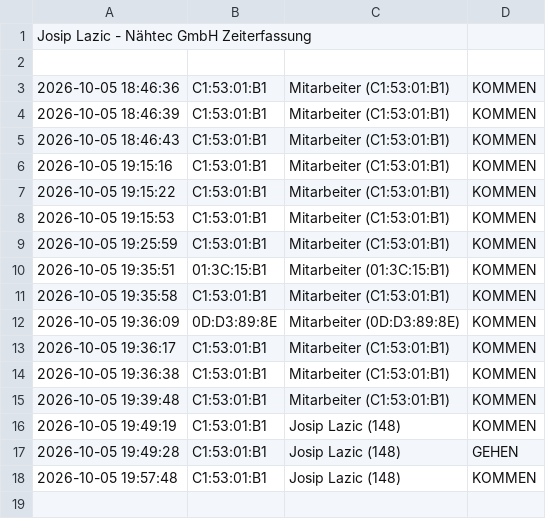
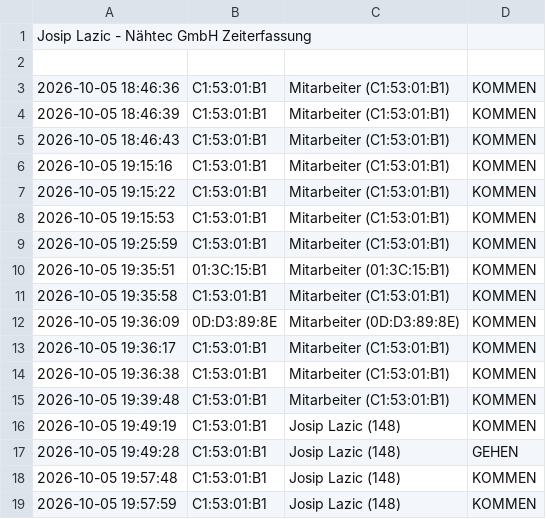
Before and after one commit to nasty007/Zeiterfassung, a CSV file: zeiterfassung.csv, drawn as a sheet; the diff names each change by its address in the sheet, - before the commit and + after, or states it on an @@ line.

Commit message:
NFC Buchung Sync

```diff
--- a/zeiterfassung.csv
+++ b/zeiterfassung.csv
+row 19: 2026-10-05 19:57:59 | C1:53:01:B1 | Josip Lazic (148) | KOMMEN
```
